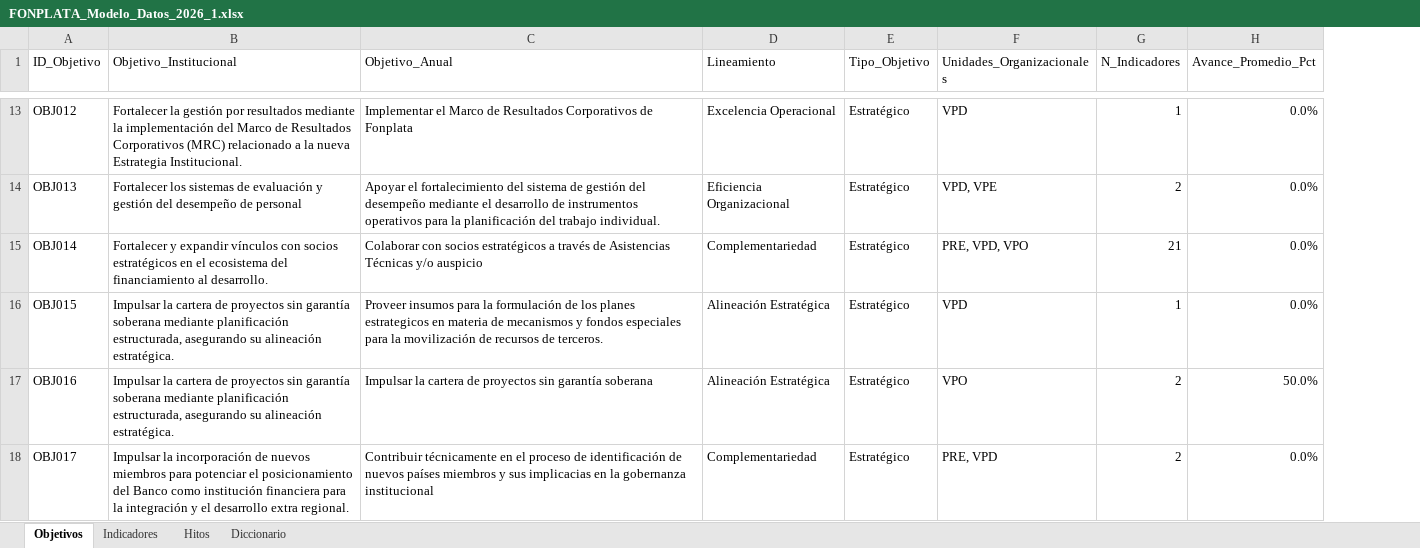
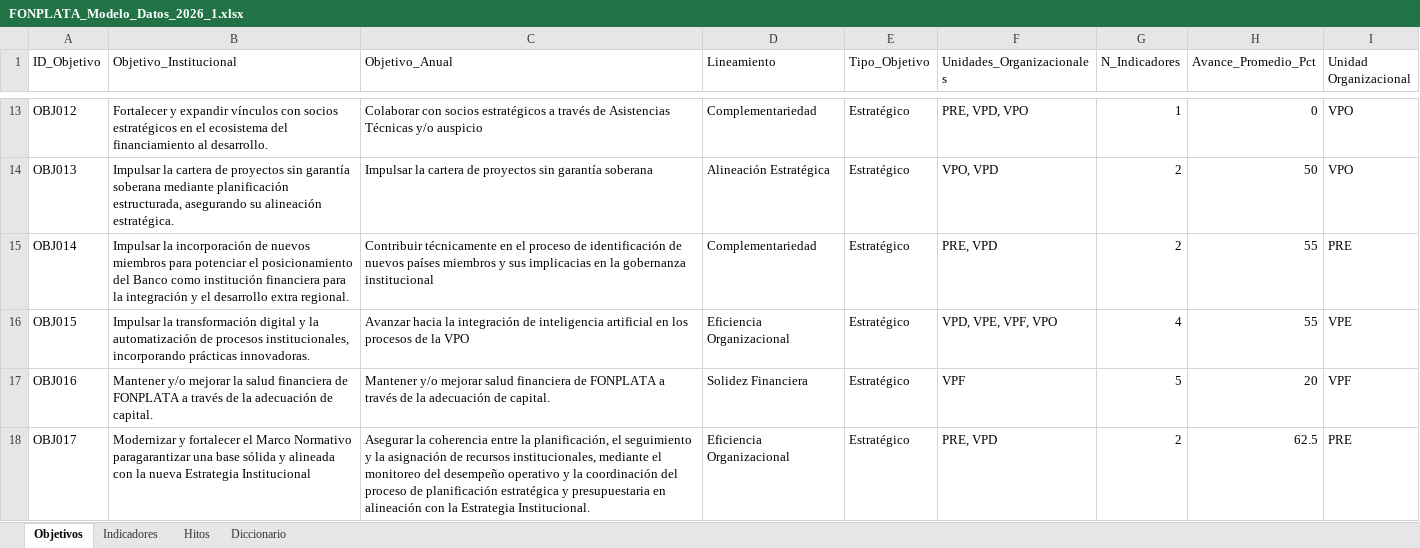
Before and after one commit to Alecoronado/Sistema-Carga-Indicadores, an Excel workbook: FONPLATA_Modelo_Datos_2026_1.xlsx, sheet Objetivos, drawn as a sheet; only a part is shown, gaps mark what is left out; values as stored, in another font and other column widths than the file's, no cell formats; the diff covers the shown part only; the diff names each change by its address in the sheet, - before the commit and + after, or states it on an @@ line.

```diff
--- a/FONPLATA_Modelo_Datos_2026_1.xlsx (sheet Objetivos)
+++ b/FONPLATA_Modelo_Datos_2026_1.xlsx (sheet Objetivos)
+column I (Unidad Organizacional), rows 13-18: VPO | VPO | PRE | VPE | VPF | PRE
-B13 (Objetivo_Institucional): Fortalecer la gestión por resultados mediante la implementación del Marco de Resultados Corporativos (MRC) relacionado a la nueva Estrategia Institucional.
+B13 (Objetivo_Institucional): Fortalecer y expandir vínculos con socios estratégicos en el ecosistema del financiamiento al desarrollo.
-C13 (Objetivo_Anual): Implementar el Marco de Resultados Corporativos de Fonplata
+C13 (Objetivo_Anual): Colaborar con socios estratégicos a través de Asistencias Técnicas y/o auspicio
-D13 (Lineamiento): Excelencia Operacional
+D13 (Lineamiento): Complementariedad
-F13 (Unidades_Organizacionales): VPD
+F13 (Unidades_Organizacionales): PRE, VPD, VPO
-H13 (Avance_Promedio_Pct): 0.0%
+H13 (Avance_Promedio_Pct): 0
-B14 (Objetivo_Institucional): Fortalecer los sistemas de evaluación y gestión del desempeño de personal
+B14 (Objetivo_Institucional): Impulsar la cartera de proyectos sin garantía soberana mediante planificación estructurada, asegurando su alineación estratégica.
-C14 (Objetivo_Anual): Apoyar el fortalecimiento del sistema de gestión del desempeño mediante el desarrollo de instrumentos operativos para la planificación del trabajo individual.
+C14 (Objetivo_Anual): Impulsar la cartera de proyectos sin garantía soberana
-D14 (Lineamiento): Eficiencia Organizacional
+D14 (Lineamiento): Alineación Estratégica
-F14 (Unidades_Organizacionales): VPD, VPE
+F14 (Unidades_Organizacionales): VPO, VPD
-H14 (Avance_Promedio_Pct): 0.0%
+H14 (Avance_Promedio_Pct): 50
-B15 (Objetivo_Institucional): Fortalecer y expandir vínculos con socios estratégicos en el ecosistema del financiamiento al desarrollo.
+B15 (Objetivo_Institucional): Impulsar la incorporación de nuevos miembros para potenciar el posicionamiento del Banco como institución financiera para la integración y el desarrollo extra regional.
-C15 (Objetivo_Anual): Colaborar con socios estratégicos a través de Asistencias Técnicas y/o auspicio
+C15 (Objetivo_Anual): Contribuir técnicamente en el proceso de identificación de nuevos países miembros y sus implicacias en la gobernanza institucional
-F15 (Unidades_Organizacionales): PRE, VPD, VPO
+F15 (Unidades_Organizacionales): PRE, VPD
-G15 (N_Indicadores): 21
+G15 (N_Indicadores): 2
-H15:H16 (Avance_Promedio_Pct): 0.0%
+H15:H16 (Avance_Promedio_Pct): 55
-B16 (Objetivo_Institucional): Impulsar la cartera de proyectos sin garantía soberana mediante planificación estructurada, asegurando su alineación estratégica.
+B16 (Objetivo_Institucional): Impulsar la transformación digital y la automatización de procesos institucionales, incorporando prácticas innovadoras.
-C16 (Objetivo_Anual): Proveer insumos para la formulación de los planes estrategicos en materia de mecanismos y fondos especiales para la movilización de recursos de terceros.
+C16 (Objetivo_Anual): Avanzar hacia la integración de inteligencia artificial en los procesos de la VPO
-D16 (Lineamiento): Alineación Estratégica
+D16 (Lineamiento): Eficiencia Organizacional
-F16 (Unidades_Organizacionales): VPD
+F16 (Unidades_Organizacionales): VPD, VPE, VPF, VPO
-G16 (N_Indicadores): 1
+G16 (N_Indicadores): 4
-B17 (Objetivo_Institucional): Impulsar la cartera de proyectos sin garantía soberana mediante planificación estructurada, asegurando su alineación estratégica.
+B17 (Objetivo_Institucional): Mantener y/o mejorar la salud financiera de FONPLATA a través de la adecuación de capital.
-C17 (Objetivo_Anual): Impulsar la cartera de proyectos sin garantía soberana
+C17 (Objetivo_Anual): Mantener y/o mejorar salud financiera de FONPLATA a través de la adecuación de capital.
-D17 (Lineamiento): Alineación Estratégica
+D17 (Lineamiento): Solidez Financiera
-F17 (Unidades_Organizacionales): VPO
+F17 (Unidades_Organizacionales): VPF
-G17 (N_Indicadores): 2
+G17 (N_Indicadores): 5
-H17 (Avance_Promedio_Pct): 50.0%
+H17 (Avance_Promedio_Pct): 20
-B18 (Objetivo_Institucional): Impulsar la incorporación de nuevos miembros para potenciar el posicionamiento del Banco como institución financiera para la integración y el desarrollo extra regional.
+B18 (Objetivo_Institucional): Modernizar y fortalecer el Marco Normativo paragarantizar una base sólida y alineada con la nueva Estrategia Institucional
-C18 (Objetivo_Anual): Contribuir técnicamente en el proceso de identificación de nuevos países miembros y sus implicacias en la gobernanza institucional
+C18 (Objetivo_Anual): Asegurar la coherencia entre la planificación, el seguimiento y la asignación de recursos institucionales, mediante el monitoreo del desempeño operativo y la coordinación del proceso de planificación estratégica y presupuestaria en alineación con la Estrategia Institucional.
-D18 (Lineamiento): Complementariedad
+D18 (Lineamiento): Eficiencia Organizacional
-H18 (Avance_Promedio_Pct): 0.0%
+H18 (Avance_Promedio_Pct): 62.5
```
Also changed, not shown: 4 removed rows and 87 edited cells elsewhere in this sheet, sheet Indicadores, sheet Hitos, sheet Diccionario, cell formats.
